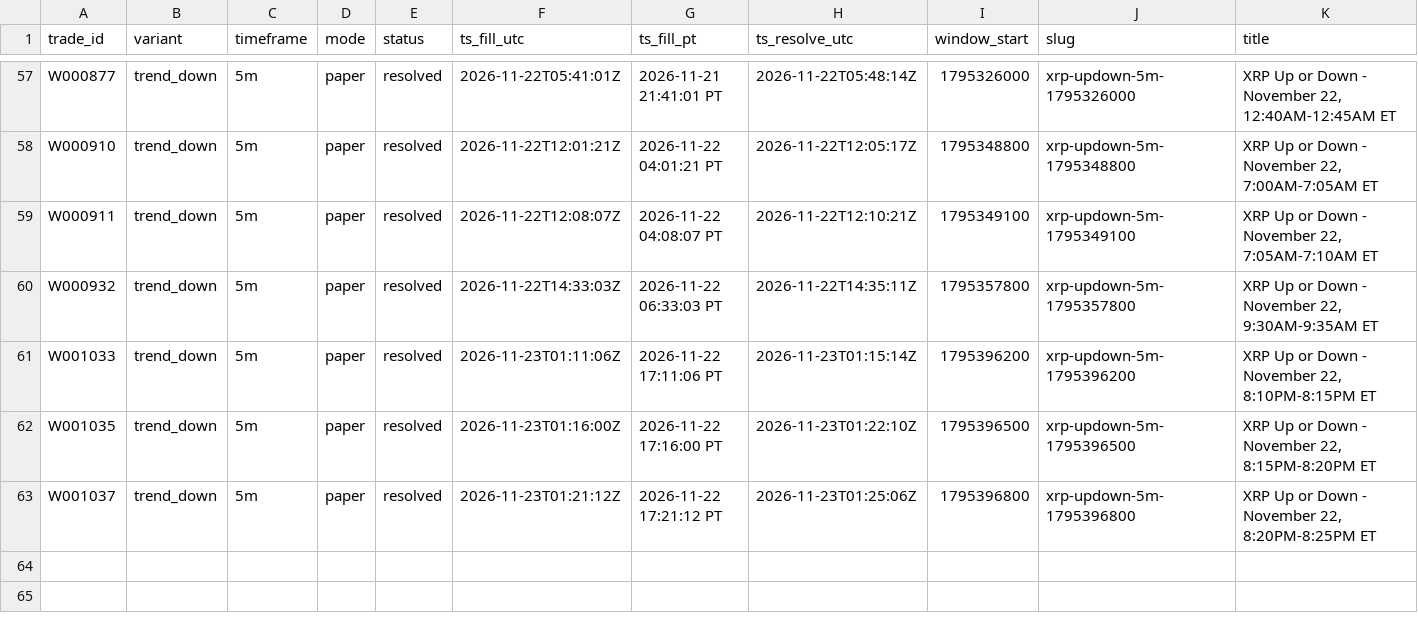
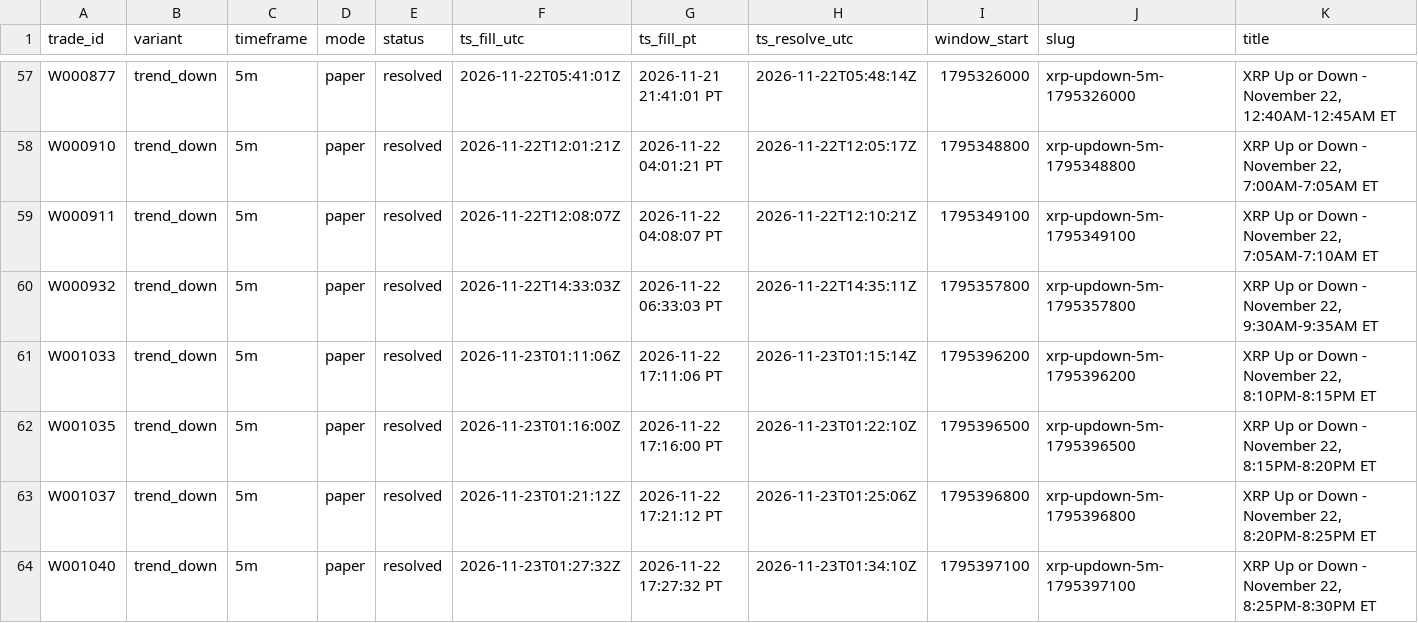
Before and after one commit to michaeldeuchar-dotcom/xrp-paper-bot, a CSV file: data/week1/trades_trend_down.csv, drawn as a sheet; only a part is shown, gaps mark what is left out; rows hold the shown columns only; the diff names each change by its address in the sheet, - before the commit and + after, or states it on an @@ line.

```diff
--- a/data/week1/trades_trend_down.csv
+++ b/data/week1/trades_trend_down.csv
+row 64: W001040 | trend_down | 5m | paper | resolved | 2026-11-23T01:27:32Z | 2026-11-22 17:27:32 PT | 2026-11-23T01:34:10Z | 1795397100 | xrp-updown-5m-1795397100 | XRP Up or Down - November 22, 8:25PM-8:30PM ET
```
Also changed, not shown: data/week1/decisions_tail.csv, data/week1/trades_down_ride.csv, 5 other files.
